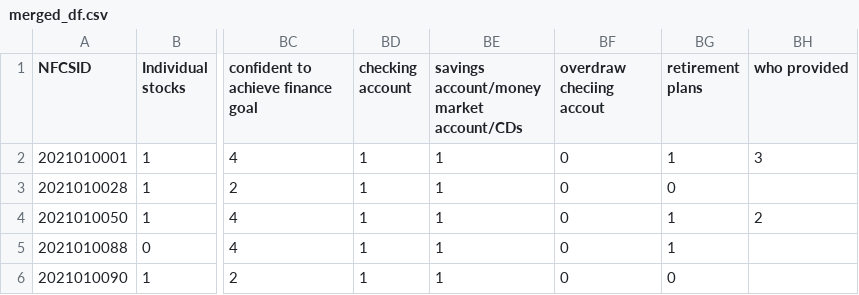
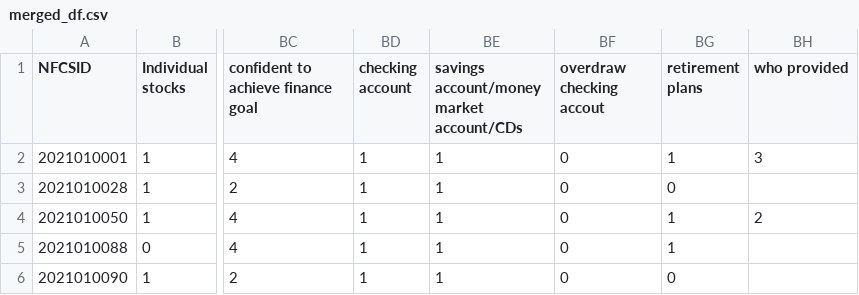
Before and after one commit to TyroneW888/AI-Advisor, a CSV file: data/merged_df.csv, drawn as a sheet; only a part is shown, gaps mark what is left out; the diff names each change by its address in the sheet, - before the commit and + after, or states it on an @@ line.

Commit message:
Update merged_df.csv

```diff
--- a/data/merged_df.csv
+++ b/data/merged_df.csv
-BF1: overdraw checiing accout
+BF1: overdraw checking accout
```
